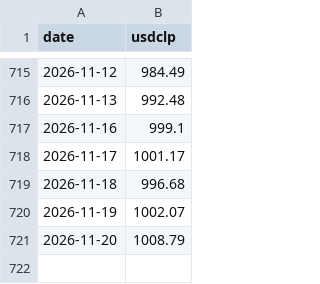
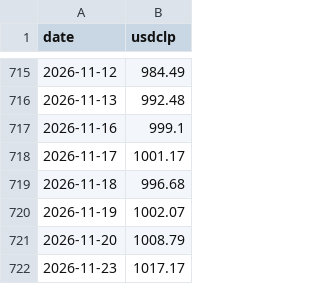
Before and after one commit to sergio-dn/derivados-101, a CSV file: data/usdclp_dolar_observado.csv, drawn as a sheet; only a part is shown, gaps mark what is left out; the diff names each change by its address in the sheet, - before the commit and + after, or states it on an @@ line.

```diff
--- a/data/usdclp_dolar_observado.csv
+++ b/data/usdclp_dolar_observado.csv
+row 722: 2026-11-23 | 1017.17
```
